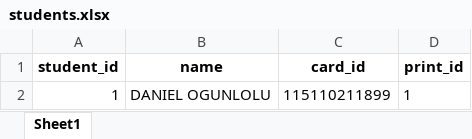
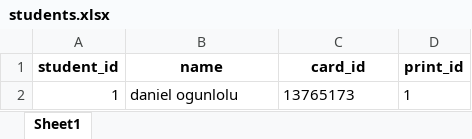
Before and after one commit to Amazingct/Biottendance, an Excel workbook: Data/students.xlsx, sheet Sheet1, drawn as a sheet; values as stored, in another font and other column widths than the file's, no borders; the diff names each change by its address in the sheet, - before the commit and + after, or states it on an @@ line.

```diff
--- a/Data/students.xlsx (sheet Sheet1)
+++ b/Data/students.xlsx (sheet Sheet1)
-B2 (name): DANIEL OGUNLOLU
+B2 (name): daniel ogunlolu
-C2 (card_id): 115110211899
+C2 (card_id): 13765173
```
Also changed, not shown: 2 other files.
